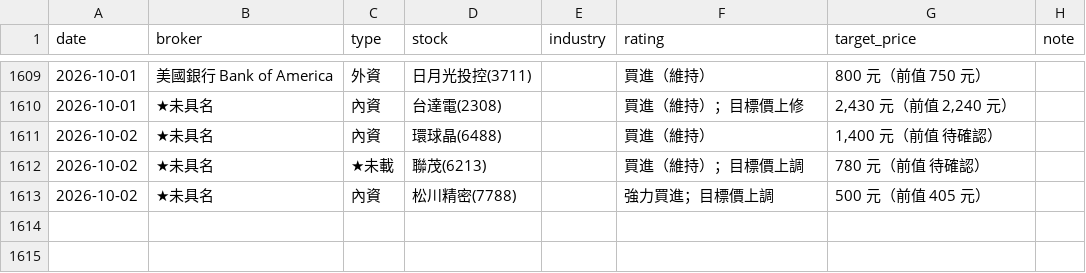
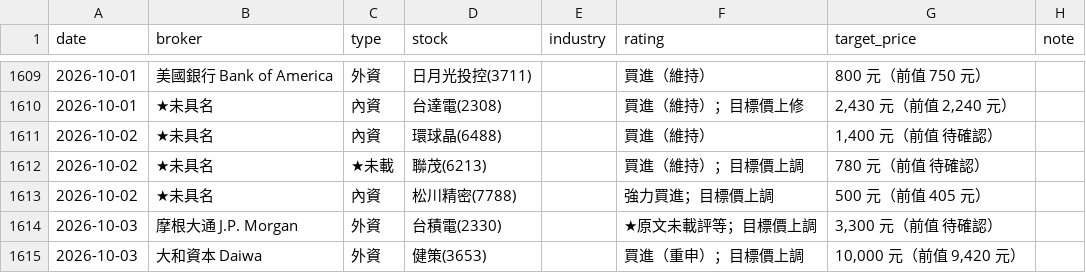
Before and after one commit to wowwow3100-ctrl/daily-report, a CSV file: reports_lite.csv, drawn as a sheet; only a part is shown, gaps mark what is left out; the diff names each change by its address in the sheet, - before the commit and + after, or states it on an @@ line.

```diff
--- a/reports_lite.csv
+++ b/reports_lite.csv
+row 1614: 2026-10-03 | 摩根大通 J.P. Morgan | 外資 | 台積電(2330) |  | ★原文未載評等；目標價上調 | 3,300 元（前值 待確認）
+row 1615: 2026-10-03 | 大和資本 Daiwa | 外資 | 健策(3653) |  | 買進（重申）；目標價上調 | 10,000 元（前值 9,420 元）
```
Also changed, not shown: 12 other files.
